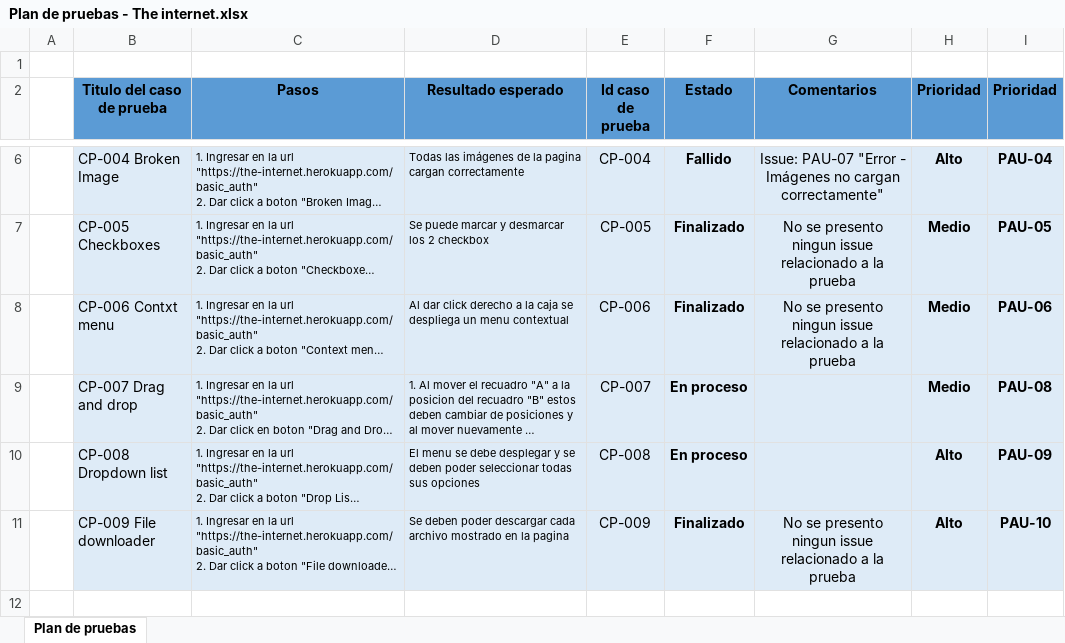
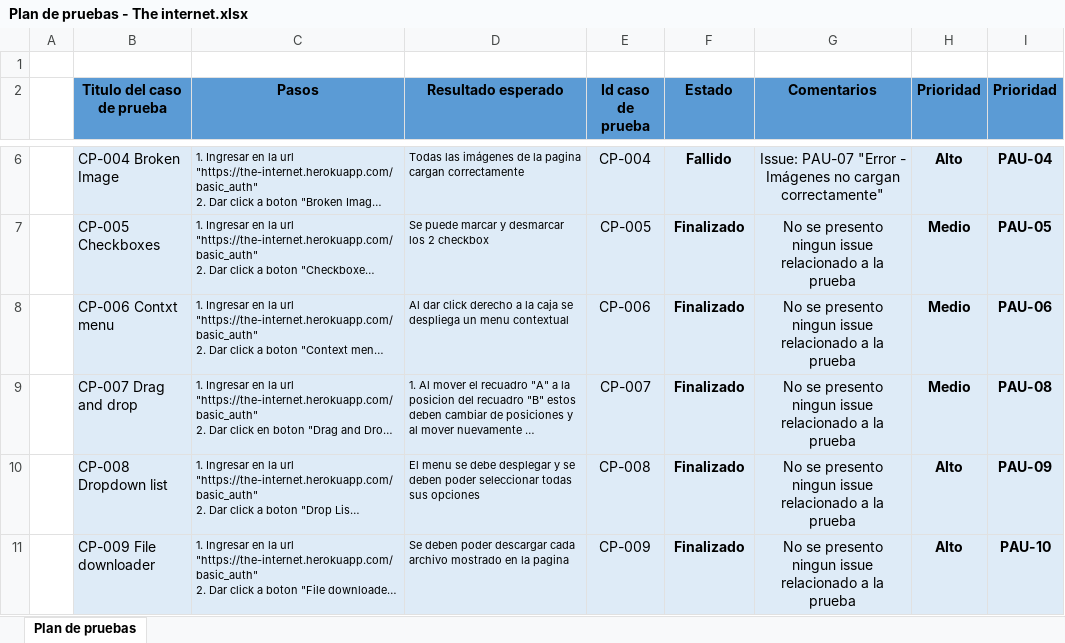
Before and after one commit to Seba-QA/Pruebas-Selenium-java, an Excel workbook: Plan de pruebas/Plan de pruebas - The internet.xlsx, sheet Plan de pruebas, drawn as a sheet; only a part is shown, gaps mark what is left out; long unchanged cells end in …; values as stored, in another font and other column widths than the file's, no borders; conditional formats not drawn; the diff names each change by its address in the sheet, - before the commit and + after, or states it on an @@ line.

```diff
--- a/Plan de pruebas/Plan de pruebas - The internet.xlsx (sheet Plan de pruebas)
+++ b/Plan de pruebas/Plan de pruebas - The internet.xlsx (sheet Plan de pruebas)
-F9:F10 (Estado): En proceso
+F9:F10 (Estado): Finalizado
-G9:G10 (Comentarios): (empty)
+G9:G10 (Comentarios): No se presento ningun issue relacionado a la prueba
```
Also changed, not shown: 1 other file.
